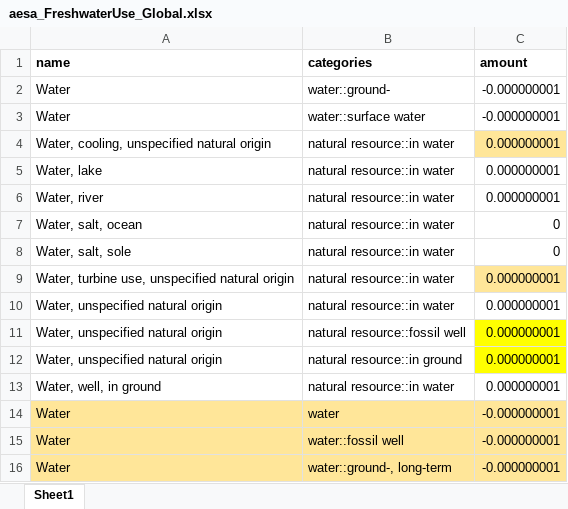
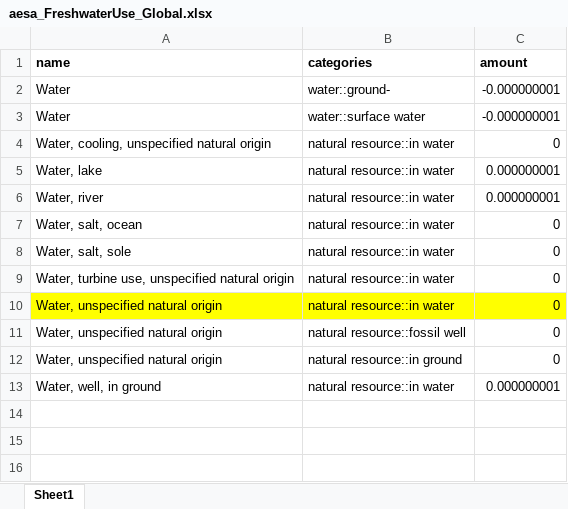
Before and after one commit to vtulus/AESAmethods, an Excel workbook: src/aesa_pbs/data/aesa_FreshwaterUse_Global.xlsx, sheet Sheet1, drawn as a sheet; values as stored, in another font and other column widths than the file's, no borders; the diff names each change by its address in the sheet, - before the commit and + after, or states it on an @@ line.

Commit message:
Make FWU PB as in simapro
cherrypicked from d38cf18f81a83b6

```diff
--- a/src/aesa_pbs/data/aesa_FreshwaterUse_Global.xlsx (sheet Sheet1)
+++ b/src/aesa_pbs/data/aesa_FreshwaterUse_Global.xlsx (sheet Sheet1)
-C4 (amount): 0.000000001
+C4 (amount): 0
-C4 fill: #FFE699
+C4 fill: none
-C9:C12 (amount): 0.000000001
+C9:C12 (amount): 0
-C9 fill: #FFE699
+C9 fill: none
-A10:C10 fill: none
+A10:C10 fill: #FFFF00
-C11:C12 fill: #FFFF00
+C11:C12 fill: none
-row 14: Water | water | -0.000000001
-row 15: Water | water::fossil well | -0.000000001
-row 16: Water | water::ground-, long-term | -0.000000001
```
